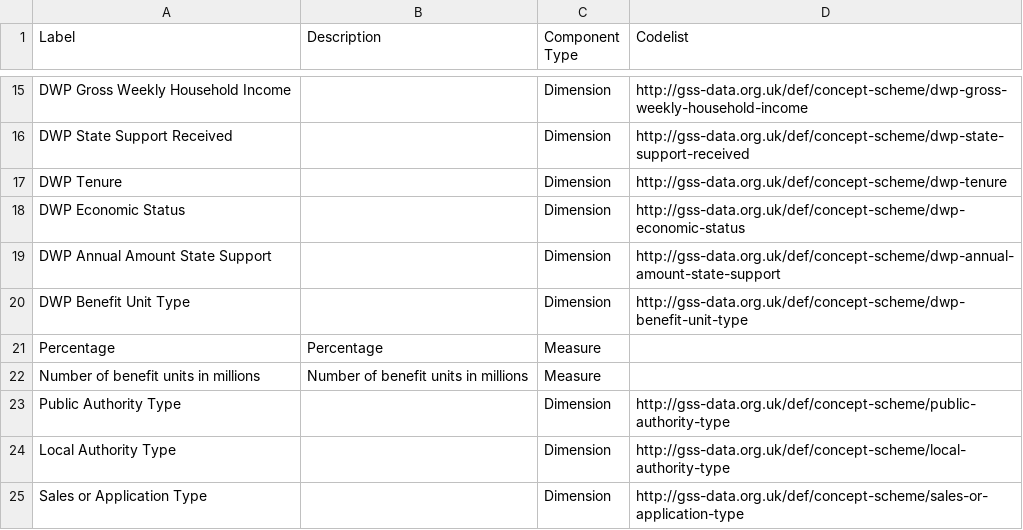
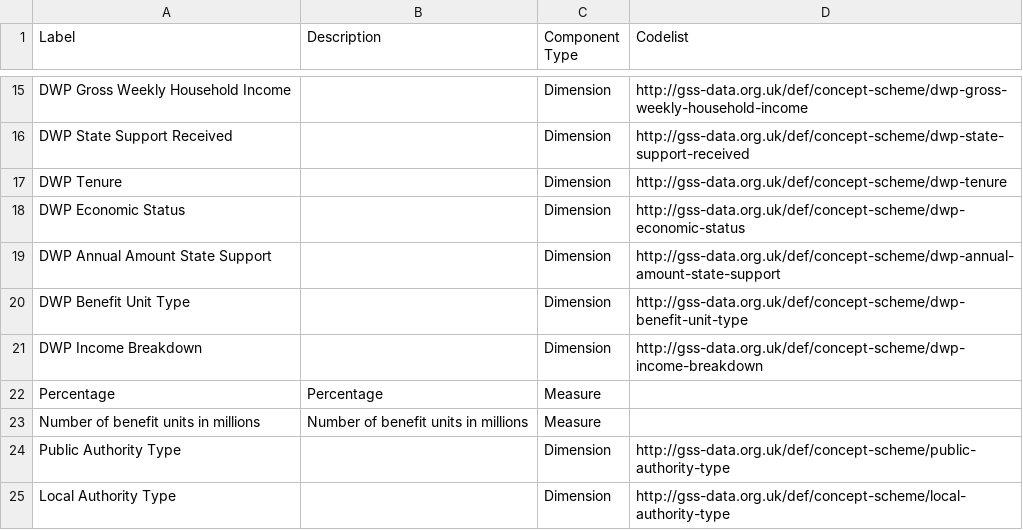
Before and after one commit to GSS-Cogs/family-affordable-housing, a CSV file: reference/components.csv, drawn as a sheet; only a part is shown, gaps mark what is left out; the shorter side is filled out with more unchanged rows; the diff names each change by its address in the sheet, - before the commit and + after, or states it on an @@ line.

Commit message:
Update components.csv
Adding DWP Income Breakdown

```diff
--- a/reference/components.csv
+++ b/reference/components.csv
+row 21: DWP Income Breakdown |  | Dimension | http://gss-data.org.uk/def/concept-scheme/dwp-income-breakdown
```
